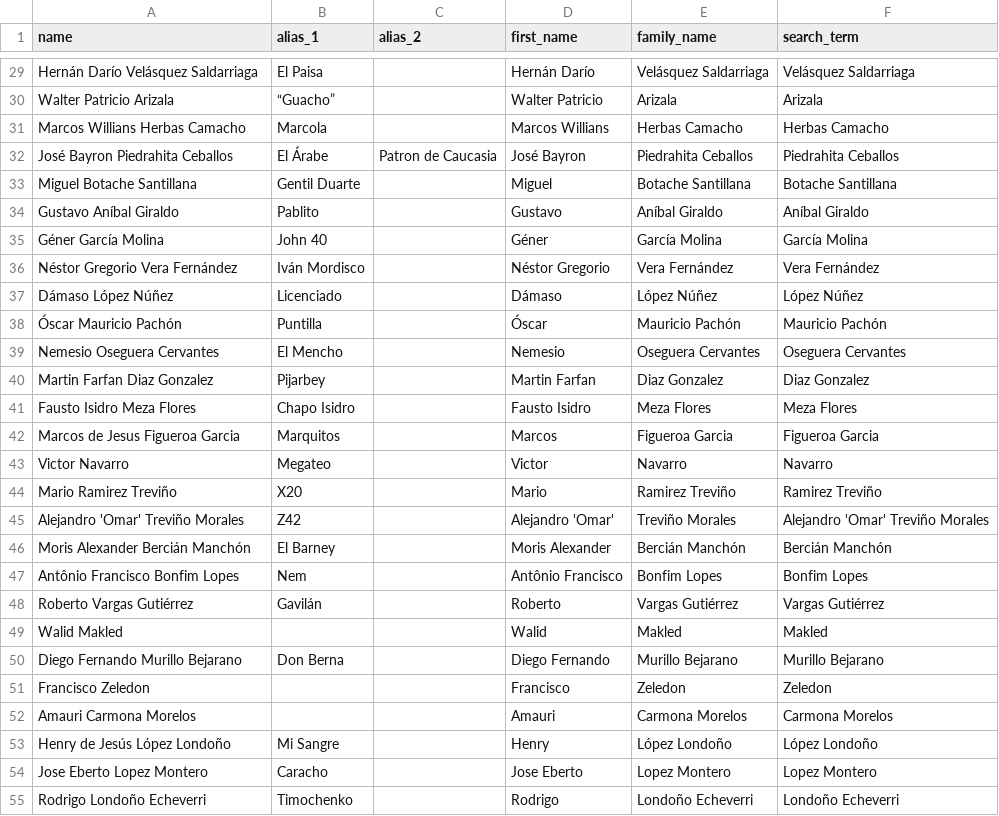
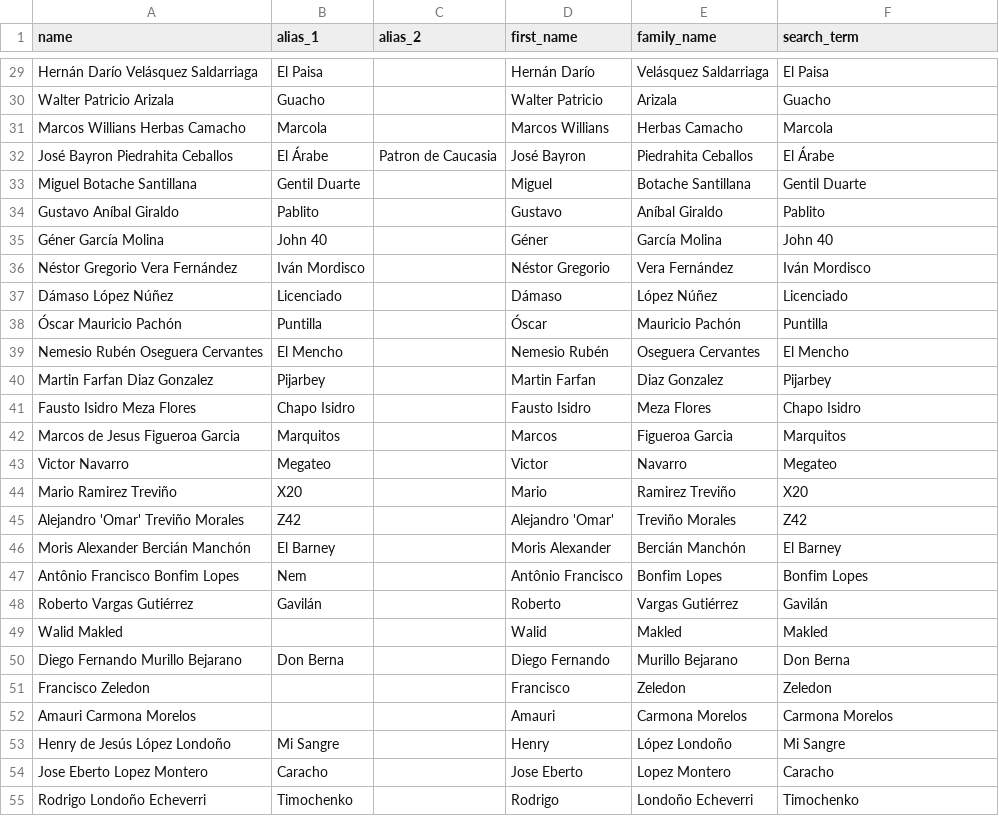
Before and after one commit to Fedebindi97/organized-crime-articles, a CSV file: _raw/Individuals.csv, drawn as a sheet; only a part is shown, gaps mark what is left out; the diff covers the shown part only; the diff names each change by its address in the sheet, - before the commit and + after, or states it on an @@ line.

```diff
--- a/_raw/Individuals.csv
+++ b/_raw/Individuals.csv
-F29 (search_term): Velásquez Saldarriaga
+F29 (search_term): El Paisa
-B30 (alias_1): “Guacho”
+B30 (alias_1): Guacho
-F30 (search_term): Arizala
+F30 (search_term): Guacho
-F31 (search_term): Herbas Camacho
+F31 (search_term): Marcola
-F32 (search_term): Piedrahita Ceballos
+F32 (search_term): El Árabe
-F33 (search_term): Botache Santillana
+F33 (search_term): Gentil Duarte
-F34 (search_term): Aníbal Giraldo
+F34 (search_term): Pablito
-F35 (search_term): García Molina
+F35 (search_term): John 40
-F36 (search_term): Vera Fernández
+F36 (search_term): Iván Mordisco
-F37 (search_term): López Núñez
+F37 (search_term): Licenciado
-F38 (search_term): Mauricio Pachón
+F38 (search_term): Puntilla
-A39 (name): Nemesio Oseguera Cervantes
+A39 (name): Nemesio Rubén Oseguera Cervantes
-D39 (first_name): Nemesio
+D39 (first_name): Nemesio Rubén
-F39 (search_term): Oseguera Cervantes
+F39 (search_term): El Mencho
-F40 (search_term): Diaz Gonzalez
+F40 (search_term): Pijarbey
-F41 (search_term): Meza Flores
+F41 (search_term): Chapo Isidro
-F42 (search_term): Figueroa Garcia
+F42 (search_term): Marquitos
-F43 (search_term): Navarro
+F43 (search_term): Megateo
-F44 (search_term): Ramirez Treviño
+F44 (search_term): X20
-F45 (search_term): Alejandro 'Omar' Treviño Morales
+F45 (search_term): Z42
-F46 (search_term): Bercián Manchón
+F46 (search_term): El Barney
-F48 (search_term): Vargas Gutiérrez
+F48 (search_term): Gavilán
-F50 (search_term): Murillo Bejarano
+F50 (search_term): Don Berna
-F53 (search_term): López Londoño
+F53 (search_term): Mi Sangre
-F54 (search_term): Lopez Montero
+F54 (search_term): Caracho
-F55 (search_term): Londoño Echeverri
+F55 (search_term): Timochenko
```
Also changed, not shown: 56 edited cells elsewhere in this file, _aux/Connections between individuals - alliances.csv, 4 other files.
